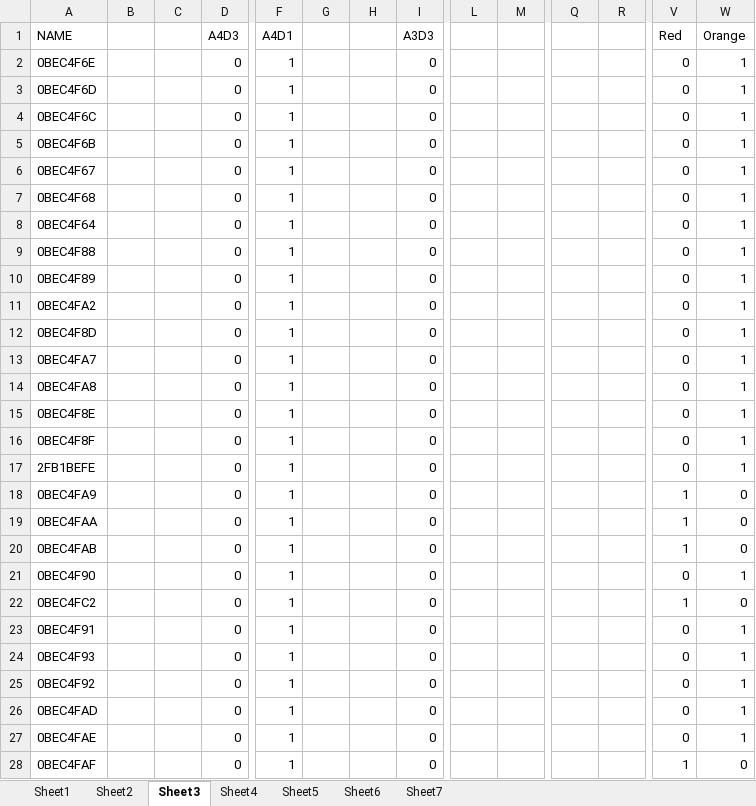
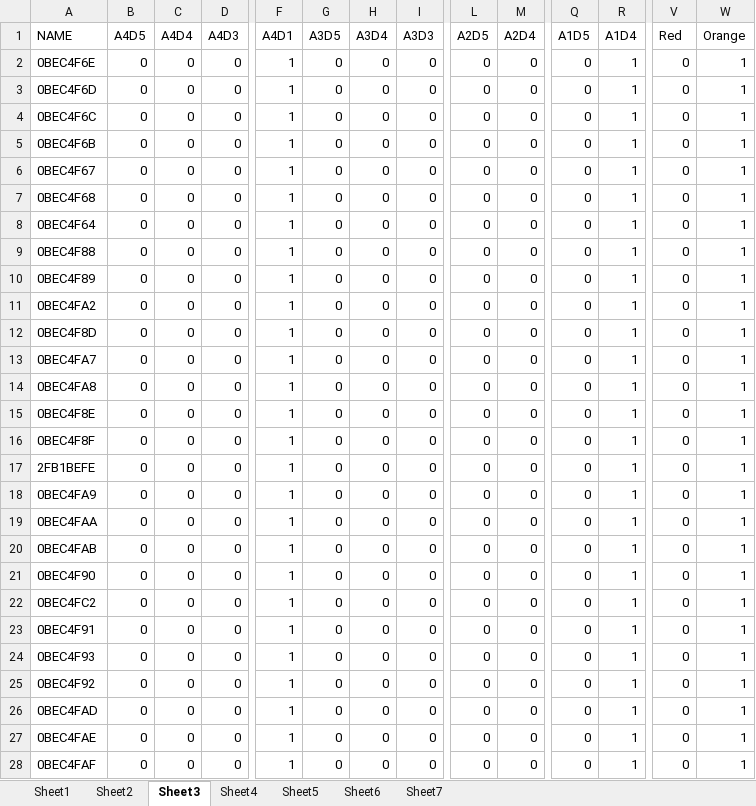
Before and after one commit to sbw323/CEd-nx-wntr, an Excel workbook: finalLabelsmax_new.xlsx, sheet Sheet3, drawn as a sheet; only a part is shown, gaps mark what is left out; values as stored, in another font and other column widths than the file's, no borders; the diff covers the shown part only; the diff names each change by its address in the sheet, - before the commit and + after, or states it on an @@ line.

```diff
--- a/finalLabelsmax_new.xlsx (sheet Sheet3)
+++ b/finalLabelsmax_new.xlsx (sheet Sheet3)
-B1: (empty)
+B1: A4D5
-C1: (empty)
+C1: A4D4
-G1: (empty)
+G1: A3D5
-H1: (empty)
+H1: A3D4
-L1: (empty)
+L1: A2D5
-M1: (empty)
+M1: A2D4
-Q1: (empty)
+Q1: A1D5
-R1: (empty)
+R1: A1D4
-B2:B28 (A4D5): (empty)
+B2:B28 (A4D5): 0
-C2:C28 (A4D4): (empty)
+C2:C28 (A4D4): 0
-G2:G28 (A3D5): (empty)
+G2:G28 (A3D5): 0
-H2:H28 (A3D4): (empty)
+H2:H28 (A3D4): 0
-L2:L28 (A2D5): (empty)
+L2:L28 (A2D5): 0
-M2:M28 (A2D4): (empty)
+M2:M28 (A2D4): 0
-Q2:Q28 (A1D5): (empty)
+Q2:Q28 (A1D5): 0
-R2:R28 (A1D4): (empty)
+R2:R28 (A1D4): 1
-V18:V20 (Red): 1
+V18:V20 (Red): 0
-W18:W20 (Orange): 0
+W18:W20 (Orange): 1
-V22 (Red): 1
+V22 (Red): 0
-W22 (Orange): 0
+W22 (Orange): 1
-V28 (Red): 1
+V28 (Red): 0
-W28 (Orange): 0
+W28 (Orange): 1
```
Also changed, not shown: 1590 edited cells elsewhere in this sheet, sheet Sheet2, sheet Sheet1, sheet Sheet7, sheet Sheet5, sheet Sheet4, sheet Sheet6, excel/finalLabelsmax_16actual.xlsx, excel/finalLabelsmax_16predict.xlsx, 17 other files.
